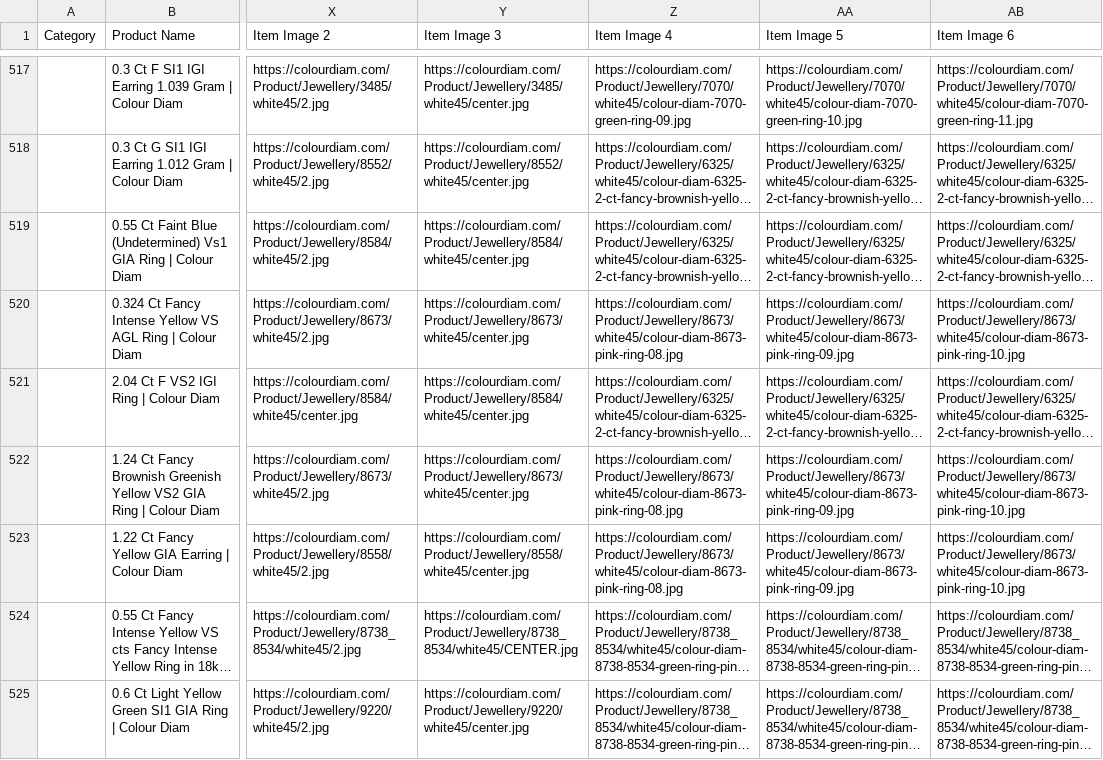
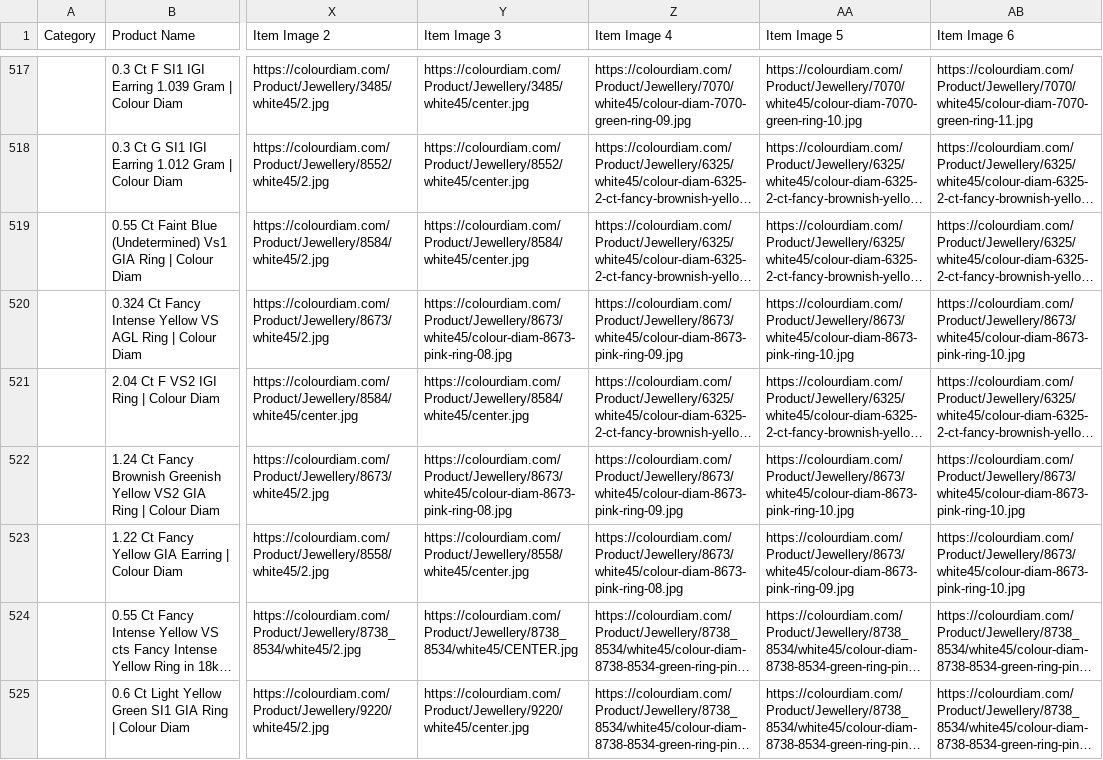
Before and after one commit to dhruvalshah3557-droid/google-sheet-data-fill, a CSV file: data/shopee.csv, drawn as a sheet; only a part is shown, gaps mark what is left out; long unchanged cells end in …; the diff covers the shown part only; the diff names each change by its address in the sheet, - before the commit and + after, or states it on an @@ line.

```diff
--- a/data/shopee.csv
+++ b/data/shopee.csv
-Y520 (Item Image 3): https://colourdiam.com/Product/Jewellery/8673/white45/center.jpg
+Y520 (Item Image 3): https://colourdiam.com/Product/Jewellery/8673/white45/colour-diam-8673-pink-ring-08.jpg
-Z520 (Item Image 4): https://colourdiam.com/Product/Jewellery/8673/white45/colour-diam-8673-pink-ring-08.jpg
+Z520 (Item Image 4): https://colourdiam.com/Product/Jewellery/8673/white45/colour-diam-8673-pink-ring-09.jpg
-AA520 (Item Image 5): https://colourdiam.com/Product/Jewellery/8673/white45/colour-diam-8673-pink-ring-09.jpg
+AA520 (Item Image 5): https://colourdiam.com/Product/Jewellery/8673/white45/colour-diam-8673-pink-ring-10.jpg
-Y522 (Item Image 3): https://colourdiam.com/Product/Jewellery/8673/white45/center.jpg
+Y522 (Item Image 3): https://colourdiam.com/Product/Jewellery/8673/white45/colour-diam-8673-pink-ring-08.jpg
-Z522 (Item Image 4): https://colourdiam.com/Product/Jewellery/8673/white45/colour-diam-8673-pink-ring-08.jpg
+Z522 (Item Image 4): https://colourdiam.com/Product/Jewellery/8673/white45/colour-diam-8673-pink-ring-09.jpg
-AA522 (Item Image 5): https://colourdiam.com/Product/Jewellery/8673/white45/colour-diam-8673-pink-ring-09.jpg
+AA522 (Item Image 5): https://colourdiam.com/Product/Jewellery/8673/white45/colour-diam-8673-pink-ring-10.jpg
```
Also changed, not shown: 103 edited cells elsewhere in this file, data/facebook_euro.csv, data/facebook_indo.csv, 33 other files.
